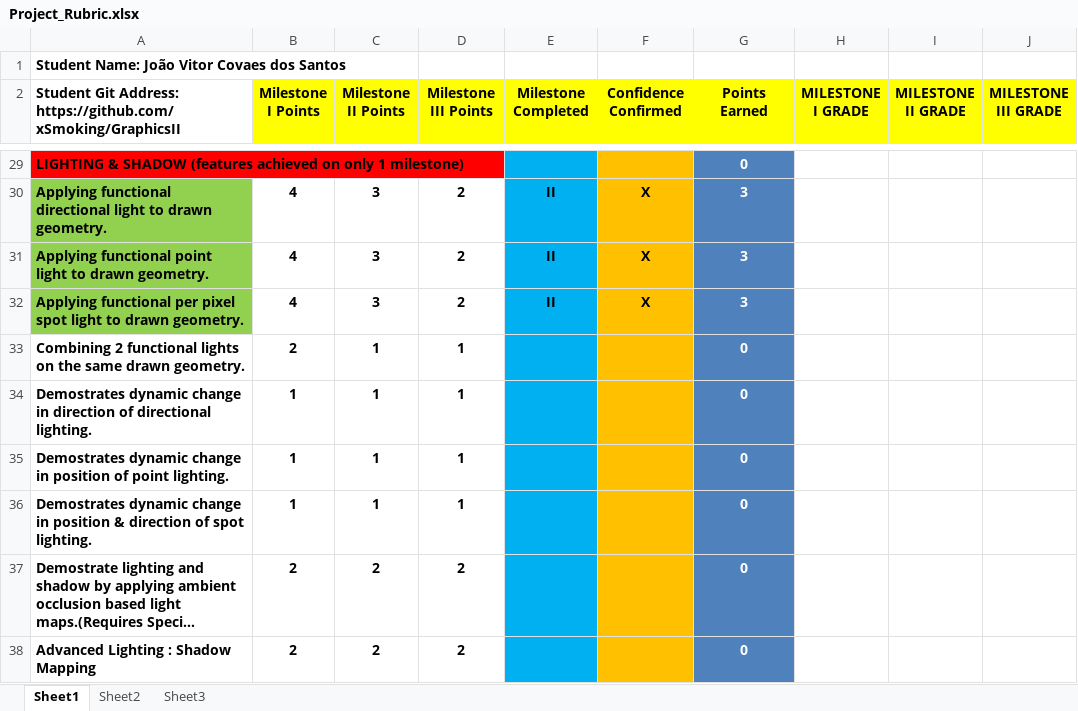
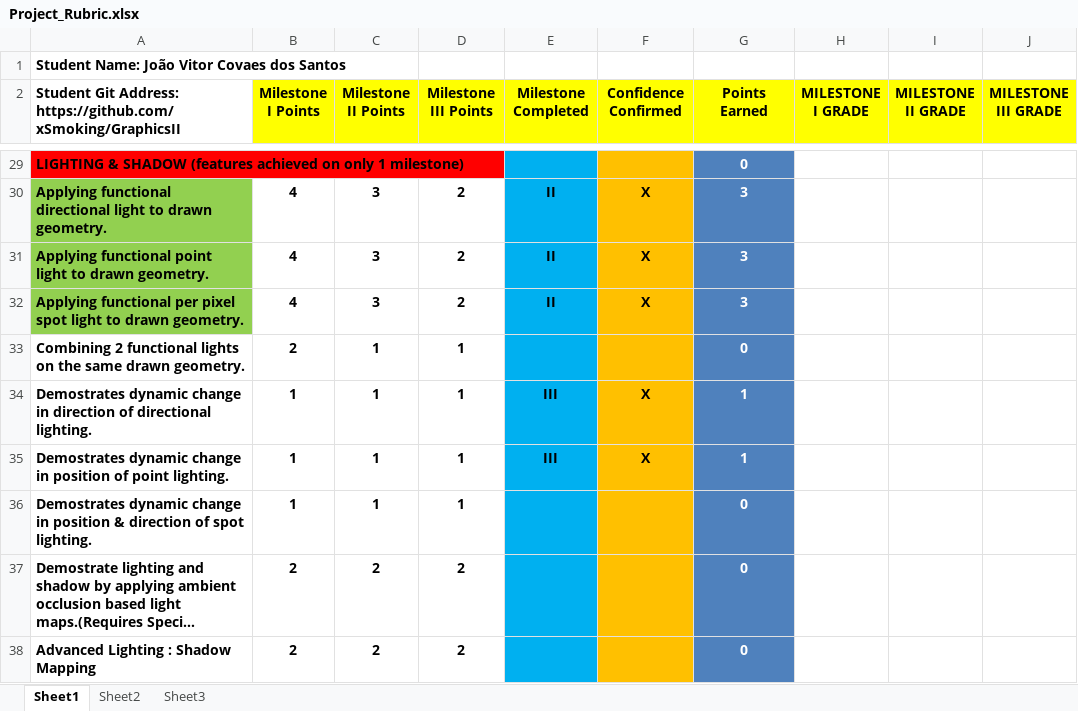
Before and after one commit to xSmoking/GraphicsII, an Excel workbook: Project_Rubric.xlsx, sheet Sheet1, drawn as a sheet; only a part is shown, gaps mark what is left out; long unchanged cells end in …; values as stored, in another font and other column widths than the file's, no borders; conditional formats not drawn; the diff covers the shown part only; the diff names each change by its address in the sheet, - before the commit and + after, or states it on an @@ line.

```diff
--- a/Project_Rubric.xlsx (sheet Sheet1)
+++ b/Project_Rubric.xlsx (sheet Sheet1)
-E34:E35 (Milestone Completed): (empty)
+E34:E35 (Milestone Completed): III
-F34:F35 (Confidence Confirmed): (empty)
+F34:F35 (Confidence Confirmed): X
-G34:G35 (Points Earned): 0
+G34:G35 (Points Earned): 1
```
Also changed, not shown: 1 added row and 12 edited cells elsewhere in this sheet, 15 other files.
